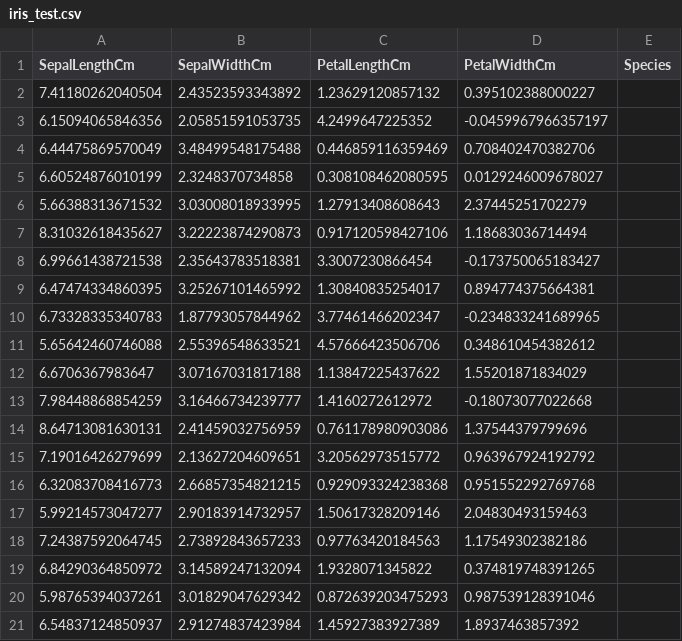
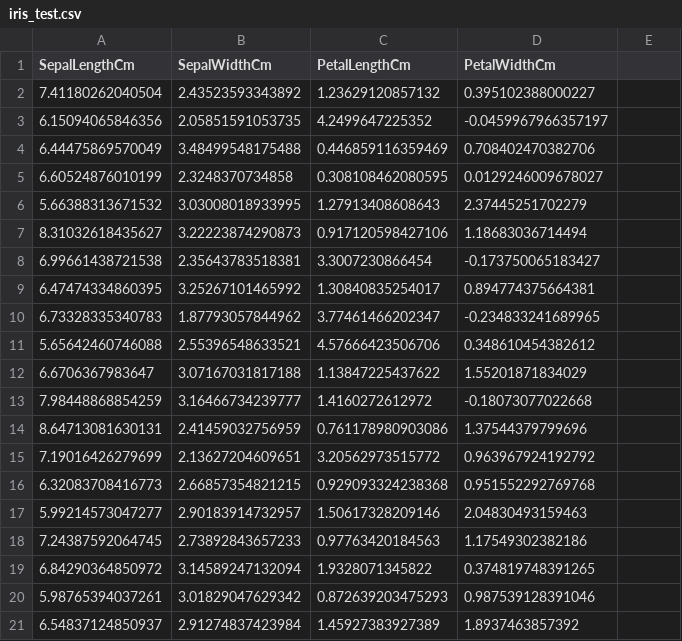
Before and after one commit to Veritas1814/ACS-project-Wormhole, a CSV file: iris_test.csv, drawn as a sheet; the diff names each change by its address in the sheet, - before the commit and + after, or states it on an @@ line.

```diff
--- a/iris_test.csv
+++ b/iris_test.csv
-E1: Species
+E1: (empty)
```
Also changed, not shown: expected_classes.csv, 3 other files.
